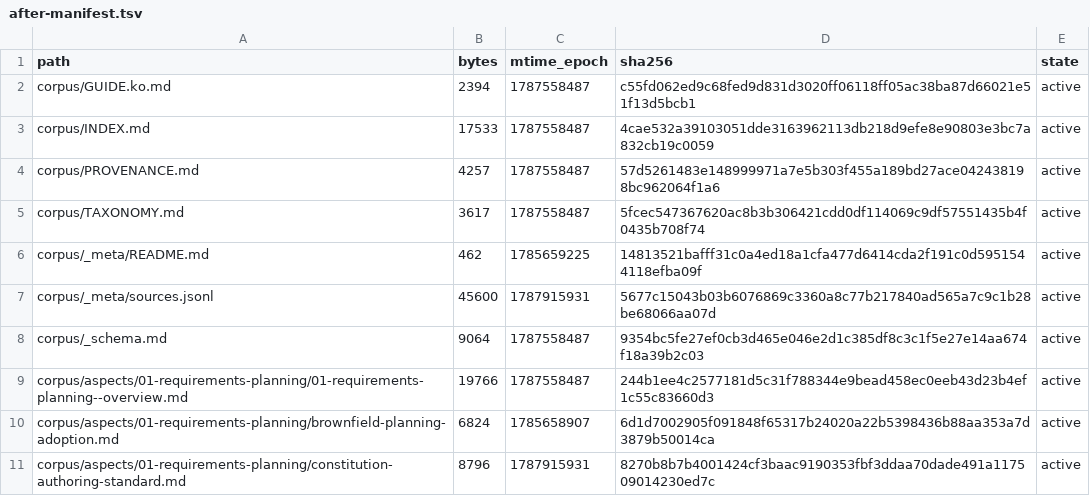
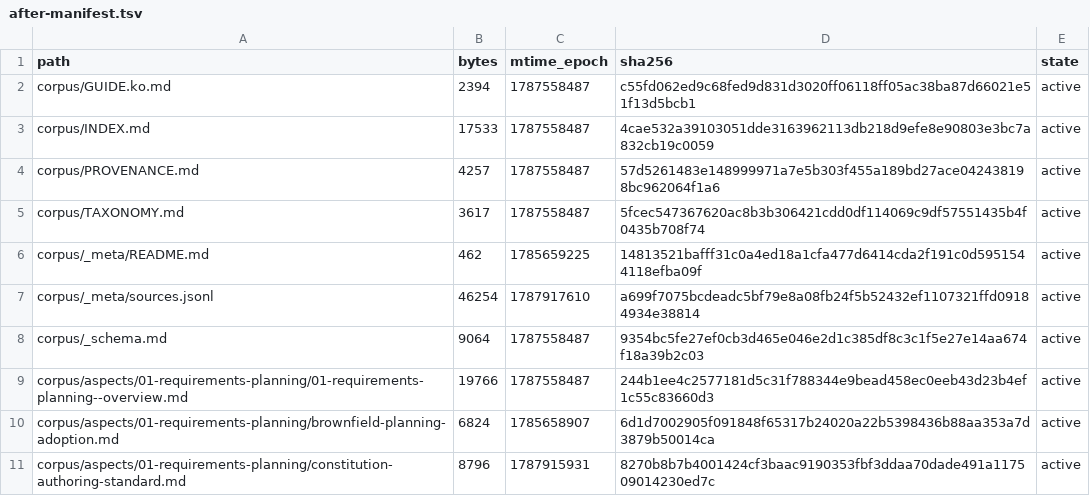
Before and after one commit to coolbress/standards, a TSV file: audit/after-manifest.tsv, drawn as a sheet; only a part is shown.

```diff
--- a/audit/after-manifest.tsv
+++ b/audit/after-manifest.tsv
@@ -6,3 +6,3 @@ corpus/TAXONOMY.md	3617	1787558487	5fcec547367620ac8b3b306421cdd0df114069c9df575
 corpus/_meta/README.md	462	1785659225	14813521bafff31c0a4ed18a1cfa477d6414cda2f191c0d5951544118efba09f	active
-corpus/_meta/sources.jsonl	45600	1787915931	5677c15043b03b6076869c3360a8c77b217840ad565a7c9c1b28be68066aa07d	active
+corpus/_meta/sources.jsonl	46254	1787917610	a699f7075bcdeadc5bf79e8a08fb24f5b52432ef1107321ffd09184934e38814	active
 corpus/_schema.md	9064	1787558487	9354bc5fe27ef0cb3d465e046e2d1c385df8c3c1f5e27e14aa674f18a39b2c03	active
```
Also changed, not shown: 6 other files.
